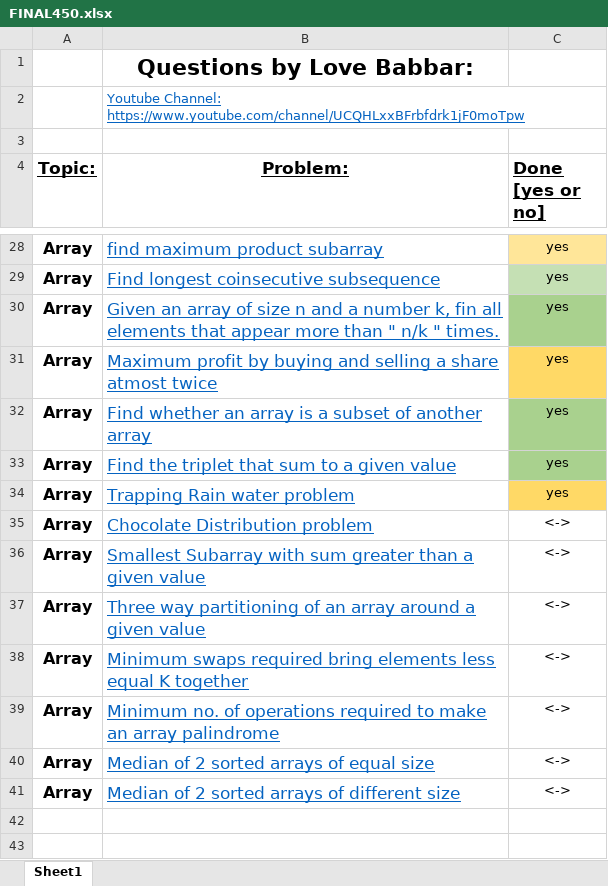
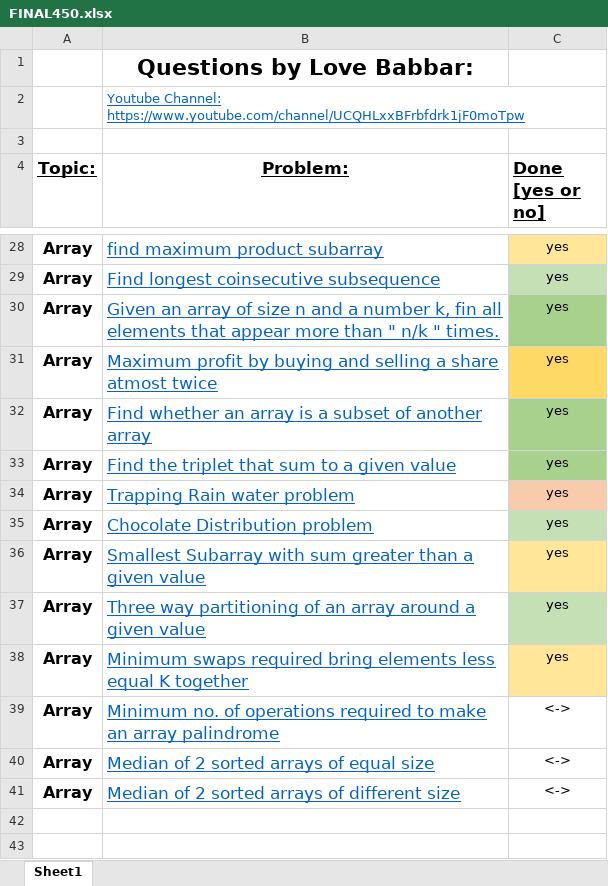
Before and after one commit to Ichigo27/lovebabbar-dsa-sheet, an Excel workbook: FINAL450.xlsx, sheet Sheet1, drawn as a sheet; only a part is shown, gaps mark what is left out; values as stored, in another font and other column widths than the file's, no borders; the diff names each change by its address in the sheet, - before the commit and + after, or states it on an @@ line.

```diff
--- a/FINAL450.xlsx (sheet Sheet1)
+++ b/FINAL450.xlsx (sheet Sheet1)
-C34 fill: #FFD966
+C34 fill: #F8CBAD
-C35:C38 (Done [yes or no]): <->
+C35:C38 (Done [yes or no]): yes
-C35 fill: none
+C35 fill: #C5E0B4
-C36 fill: none
+C36 fill: #FFE699
-C37 fill: none
+C37 fill: #C5E0B4
-C38 fill: none
+C38 fill: #FFE699
```
Also changed, not shown: 4 other files.
